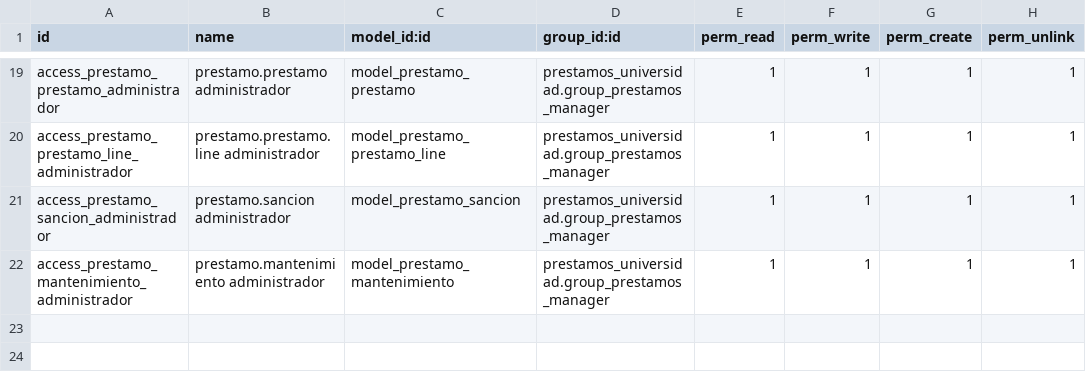
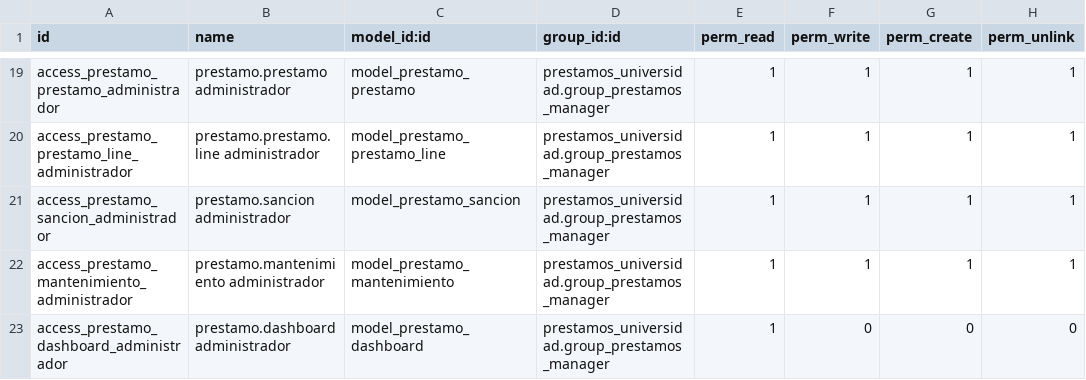
Before and after one commit to Krisk007/prestamos_universidad, a CSV file: security/ir.model.access.csv, drawn as a sheet; only a part is shown, gaps mark what is left out.

Commit message:
Ajustes y reportes
Se creo la documentacion, Reportes y Dashboard y agregaron datos de muestra

```diff
--- a/security/ir.model.access.csv
+++ b/security/ir.model.access.csv
@@ -22 +22,2 @@ access_prestamo_sancion_administrador,prestamo.sancion administrador,model_prest
 access_prestamo_mantenimiento_administrador,prestamo.mantenimiento administrador,model_prestamo_mantenimiento,prestamos_universidad.group_prestamos_manager,1,1,1,1
+access_prestamo_dashboard_administrador,prestamo.dashboard administrador,model_prestamo_dashboard,prestamos_universidad.group_prestamos_manager,1,0,0,0
```
Also changed, not shown: 15 other files.
